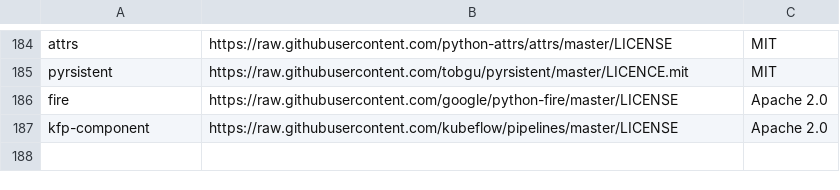
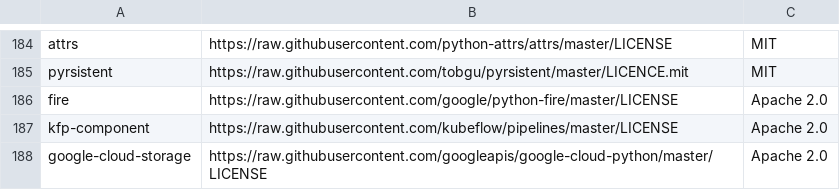
Before and after one commit to aronchick/pipelines, a CSV file: components/third_party_licenses.csv, drawn as a sheet; only a part is shown, gaps mark what is left out; the diff names each change by its address in the sheet, - before the commit and + after, or states it on an @@ line.

```diff
--- a/components/third_party_licenses.csv
+++ b/components/third_party_licenses.csv
+row 188: google-cloud-storage | https://raw.githubusercontent.com/googleapis/google-cloud-python/master/LICENSE | Apache 2.0
```
Also changed, not shown: 1 other file.
